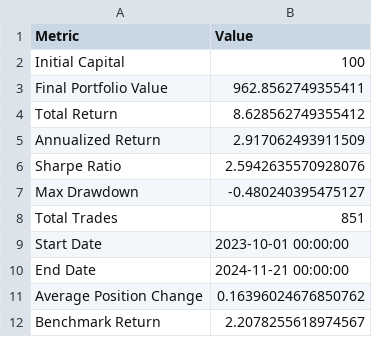
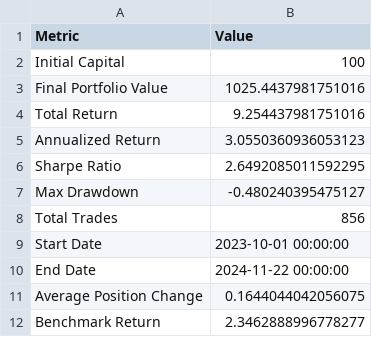
Before and after one commit to dshap474/seven7s_website, a CSV file: public/dashboard_data/backtest_summary.csv, drawn as a sheet.

```diff
--- a/public/dashboard_data/backtest_summary.csv
+++ b/public/dashboard_data/backtest_summary.csv
@@ -2,11 +2,11 @@ Metric,Value
 Initial Capital,100
-Final Portfolio Value,962.8562749355411
-Total Return,8.628562749355412
-Annualized Return,2.917062493911509
-Sharpe Ratio,2.5942635570928076
+Final Portfolio Value,1025.4437981751016
+Total Return,9.254437981751016
+Annualized Return,3.0550360936053123
+Sharpe Ratio,2.6492085011592295
 Max Drawdown,-0.480240395475127
-Total Trades,851
+Total Trades,856
 Start Date,2023-10-01 00:00:00
-End Date,2024-11-21 00:00:00
-Average Position Change,0.16396024676850762
-Benchmark Return,2.2078255618974567
+End Date,2024-11-22 00:00:00
+Average Position Change,0.1644044042056075
+Benchmark Return,2.3462888996778277
```
Also changed, not shown: public/dashboard_data/backtest_timeseries.csv, 10 other files.
